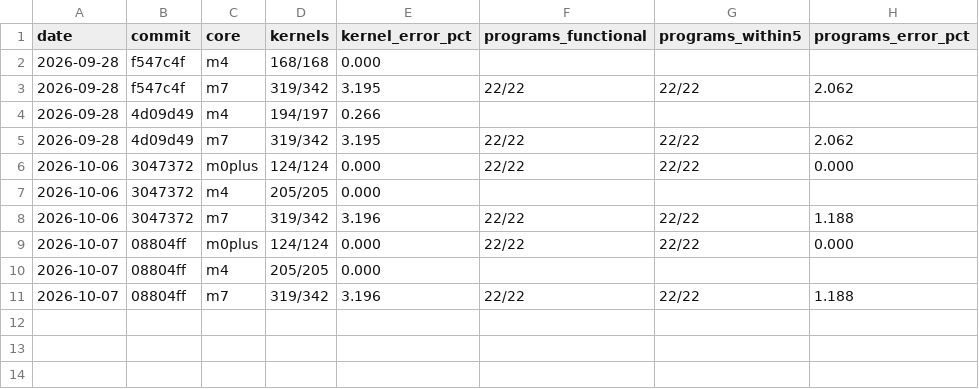
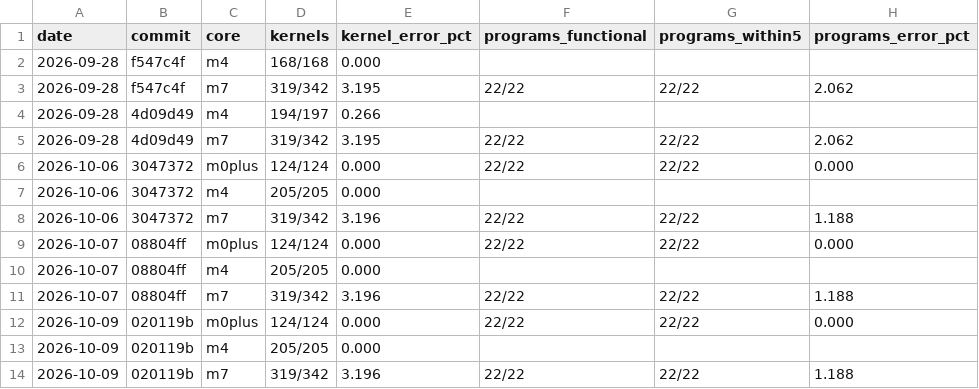
Before and after one commit to mfleming0101/core, a TSV file: bench/metrics/accuracy.tsv, drawn as a sheet.

```diff
--- a/bench/metrics/accuracy.tsv
+++ b/bench/metrics/accuracy.tsv
@@ -11 +11,4 @@ date	commit	core	kernels	kernel_error_pct	programs_functional	programs_within5	p
 2026-10-07	08804ff	m7	319/342	3.196	22/22	22/22	1.188
+2026-10-09	020119b	m0plus	124/124	0.000	22/22	22/22	0.000
+2026-10-09	020119b	m4	205/205	0.000			
+2026-10-09	020119b	m7	319/342	3.196	22/22	22/22	1.188
```
Also changed, not shown: bench/metrics/build.tsv, bench/metrics/correctness.tsv, 3 other files.
